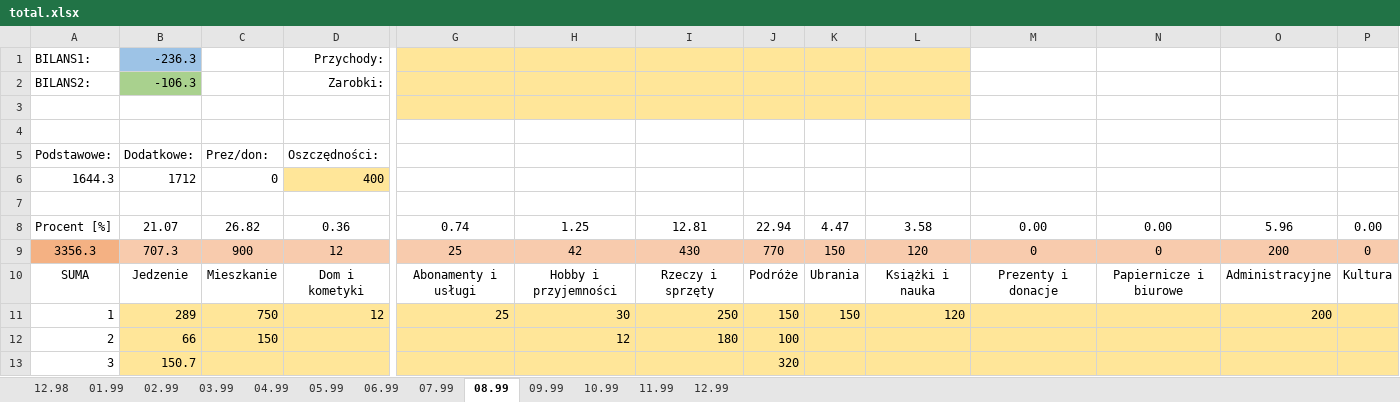
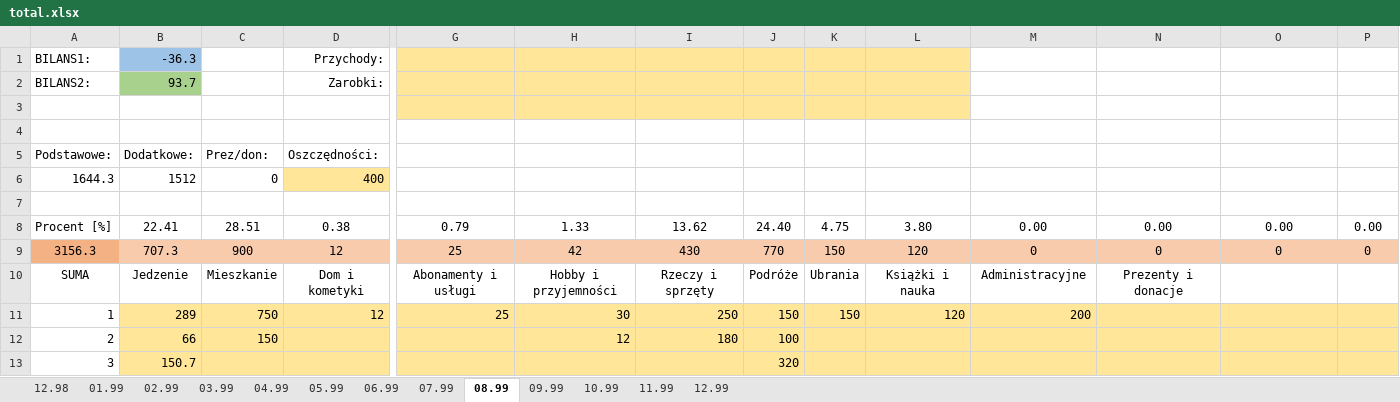
Before and after one commit to patrykpalej/home-budget-calculator, an Excel workbook: data_and_results/total data/total.xlsx, sheet 08.99, drawn as a sheet; only a part is shown, gaps mark what is left out; values as stored, in another font and other column widths than the file's, no borders; the diff names each change by its address in the sheet, - before the commit and + after, or states it on an @@ line.

```diff
--- a/data_and_results/total data/total.xlsx (sheet 08.99)
+++ b/data_and_results/total data/total.xlsx (sheet 08.99)
-B1: -236.3
+B1: -36.3
-B2: -106.3
+B2: 93.7
-B6: 1712
+B6: 1512
-B8: 21.07
+B8: 22.41
-C8: 26.82
+C8: 28.51
-D8: 0.36
+D8: 0.38
-G8: 0.74
+G8: 0.79
-H8: 1.25
+H8: 1.33
-I8: 12.81
+I8: 13.62
-J8: 22.94
+J8: 24.40
-K8: 4.47
+K8: 4.75
-L8: 3.58
+L8: 3.80
-O8: 5.96
+O8: 0.00
-A9: 3356.3
+A9: 3156.3
-O9: 200
+O9: 0
-M10: Prezenty i donacje
+M10: Administracyjne
-N10: Papiernicze i biurowe
+N10: Prezenty i donacje
-O10: Administracyjne
+O10: (empty)
-P10: Kultura
+P10: (empty)
-M11: (empty)
+M11: 200
-O11: 200
+O11: (empty)
```
Also changed, not shown: sheet 03.99, sheet 02.99, sheet 01.99, sheet 10.99, sheet 12.99, sheet 05.99, 6 more sheets, formulas that keep their value, data_and_results/monthly data/2099.01.xlsx, data_and_results/monthly data/2099.02.xlsx, 2 other files.
